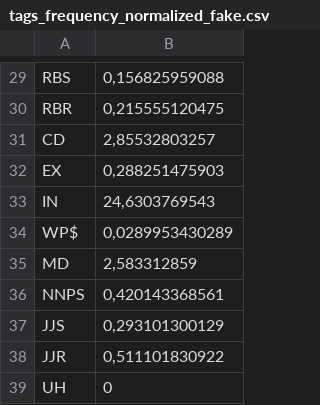
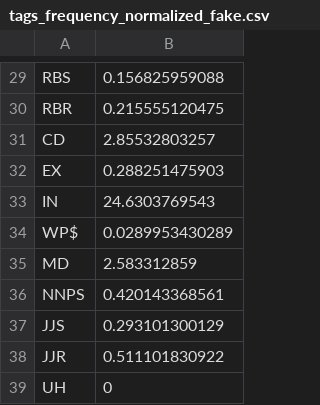
Before and after one commit to douglascastrorj/fakenews_identification, a CSV file: tags_frequency_normalized_fake.csv, drawn as a sheet; only a part is shown, gaps mark what is left out; the diff covers the shown part only; the diff names each change by its address in the sheet, - before the commit and + after, or states it on an @@ line.

```diff
--- a/tags_frequency_normalized_fake.csv
+++ b/tags_frequency_normalized_fake.csv
-B29: 0,156825959088
+B29: 0.156825959088
-B30: 0,215555120475
+B30: 0.215555120475
-B31: 2,85532803257
+B31: 2.85532803257
-B32: 0,288251475903
+B32: 0.288251475903
-B33: 24,6303769543
+B33: 24.6303769543
-B34: 0,0289953430289
+B34: 0.0289953430289
-B35: 2,583312859
+B35: 2.583312859
-B36: 0,420143368561
+B36: 0.420143368561
-B37: 0,293101300129
+B37: 0.293101300129
-B38: 0,511101830922
+B38: 0.511101830922
```
Also changed, not shown: 24 edited cells elsewhere in this file, 8 other files.
